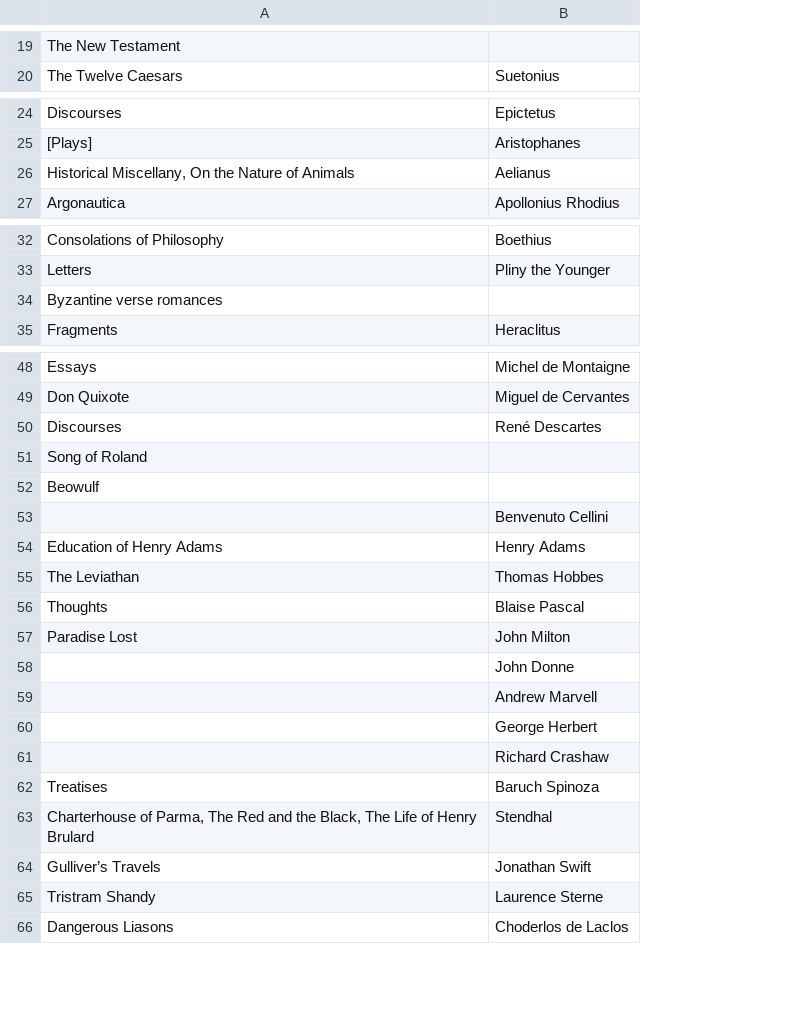
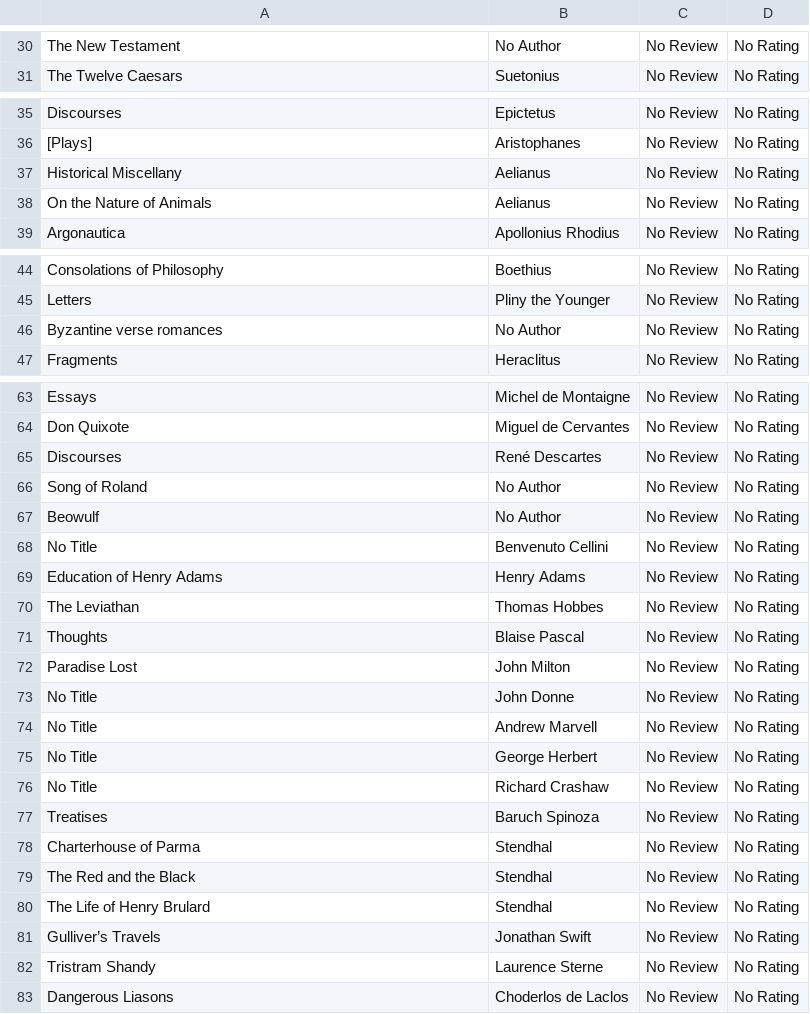
Before and after one commit to Ismayil338/Library-Management-System, a CSV file: generaldatabase/generaldatabase.csv, drawn as a sheet; only a part is shown, gaps mark what is left out; addresses are those after the commit; the diff covers the shown part only; the diff names each change by its address in the sheet, - before the commit and + after, or states it on an @@ line.

```diff
--- a/generaldatabase/generaldatabase.csv
+++ b/generaldatabase/generaldatabase.csv
+column C, rows 30-31: No Review | No Review; rows 35-36: No Review | No Review; rows 38-39: No Review | No Review; rows 44-47: all No Review; rows 63-77: all No Review; rows 80-83: all No Review
+column D, rows 30-31: No Rating | No Rating; rows 35-36: No Rating | No Rating; rows 38-39: No Rating | No Rating; rows 44-47: all No Rating; rows 63-77: all No Rating; rows 80-83: all No Rating
-B30: (empty)
+B30: No Author
+row 37: Historical Miscellany | Aelianus | No Review | No Rating
-A38: Historical Miscellany, On the Nature of Animals
+A38: On the Nature of Animals
-B46: (empty)
+B46: No Author
-B66:B67: (empty)
+B66:B67: No Author
-A68: (empty)
+A68: No Title
-A73:A76: (empty)
+A73:A76: No Title
+row 78: Charterhouse of Parma | Stendhal | No Review | No Rating
+row 79: The Red and the Black | Stendhal | No Review | No Rating
-A80: Charterhouse of Parma, The Red and the Black, The Life…
+A80: The Life…
```
Also changed, not shown: 22 added rows, 2 removed rows and 17 edited cells elsewhere in this file, 3 other files.
